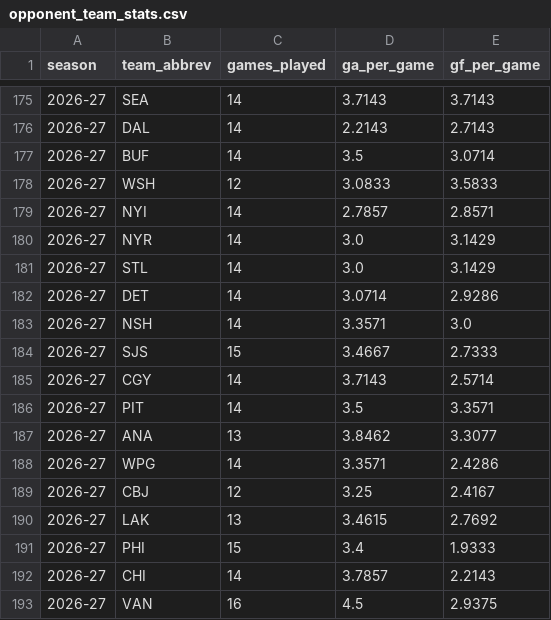
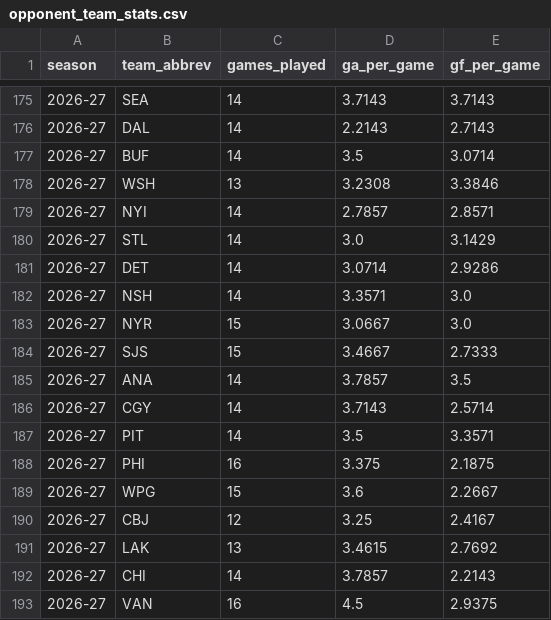
Before and after one commit to KylanHuynh7/Variance97, a CSV file: data/opponent_team_stats.csv, drawn as a sheet; only a part is shown, gaps mark what is left out; the diff covers the shown part only.

```diff
--- a/data/opponent_team_stats.csv
+++ b/data/opponent_team_stats.csv
@@ -177,5 +177,4 @@ season,team_abbrev,games_played,ga_per_game,gf_per_game
 2026-27,BUF,14,3.5,3.0714
-2026-27,WSH,12,3.0833,3.5833
+2026-27,WSH,13,3.2308,3.3846
 2026-27,NYI,14,2.7857,2.8571
-2026-27,NYR,14,3.0,3.1429
 2026-27,STL,14,3.0,3.1429
@@ -183,10 +182,11 @@ season,team_abbrev,games_played,ga_per_game,gf_per_game
 2026-27,NSH,14,3.3571,3.0
+2026-27,NYR,15,3.0667,3.0
 2026-27,SJS,15,3.4667,2.7333
+2026-27,ANA,14,3.7857,3.5
 2026-27,CGY,14,3.7143,2.5714
 2026-27,PIT,14,3.5,3.3571
-2026-27,ANA,13,3.8462,3.3077
-2026-27,WPG,14,3.3571,2.4286
+2026-27,PHI,16,3.375,2.1875
+2026-27,WPG,15,3.6,2.2667
 2026-27,CBJ,12,3.25,2.4167
 2026-27,LAK,13,3.4615,2.7692
-2026-27,PHI,15,3.4,1.9333
 2026-27,CHI,14,3.7857,2.2143
```
Also changed, not shown: 1 added row, 1 removed row and 12 edited cells elsewhere in this file, data/draisaitl_game_log_clean.csv, data/draisaitl_nhl_log.csv, 8 other files.
